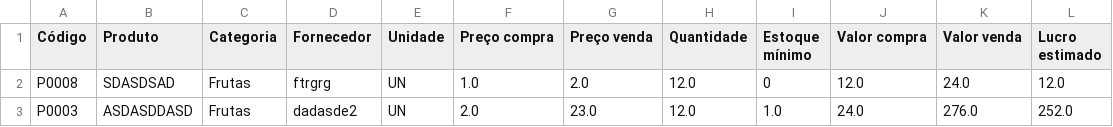
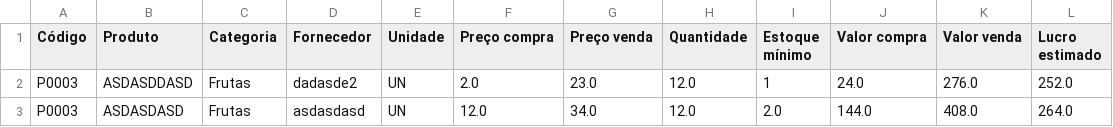
Before and after one commit to Augustobrz/Controle_de_estoque, a CSV file: relatorios_por_categoria/categoria_Frutas.csv, drawn as a sheet.

```diff
--- a/relatorios_por_categoria/categoria_Frutas.csv
+++ b/relatorios_por_categoria/categoria_Frutas.csv
@@ -1,3 +1,3 @@
 Código;Produto;Categoria;Fornecedor;Unidade;Preço compra;Preço venda;Quantidade;Estoque mínimo;Valor compra;Valor venda;Lucro estimado
-P0008;SDASDSAD;Frutas;ftrgrg;UN;1.0;2.0;12.0;0;12.0;24.0;12.0
-P0003;ASDASDDASD;Frutas;dadasde2;UN;2.0;23.0;12.0;1.0;24.0;276.0;252.0
+P0003;ASDASDDASD;Frutas;dadasde2;UN;2.0;23.0;12.0;1;24.0;276.0;252.0
+P0003;ASDASDASD;Frutas;asdasdasd;UN;12.0;34.0;12.0;2.0;144.0;408.0;264.0
```
Also changed, not shown: 9 other files.
